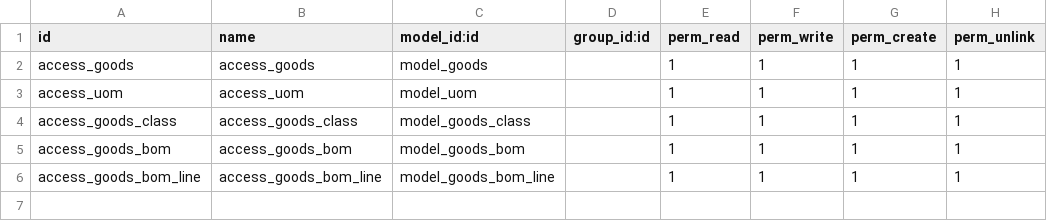
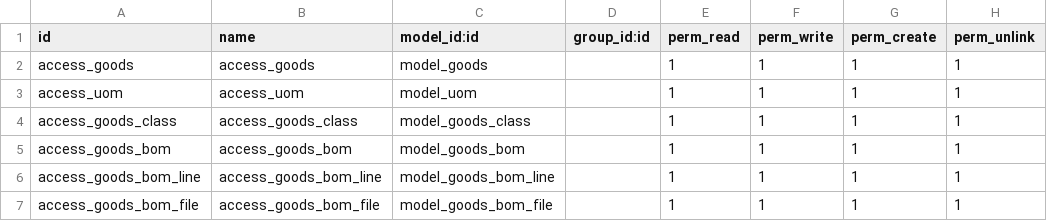
Before and after one commit to crocodile520/dg_erp, a CSV file: jinling_goods/security/ir.model.access.csv, drawn as a sheet; the diff names each change by its address in the sheet, - before the commit and + after, or states it on an @@ line.

```diff
--- a/jinling_goods/security/ir.model.access.csv
+++ b/jinling_goods/security/ir.model.access.csv
+row 7: access_goods_bom_file | access_goods_bom_file | model_goods_bom_file |  | 1 | 1 | 1 | 1
```
Also changed, not shown: 56 other files.
